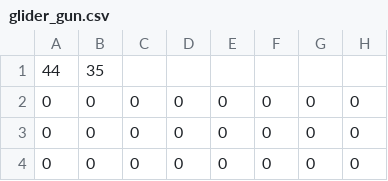
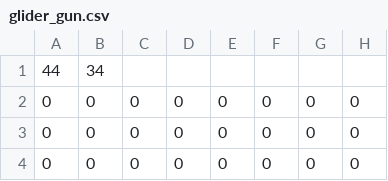
Before and after one commit to jdw102/cell-simulator, a CSV file: data/game_of_life/glider_gun.csv, drawn as a sheet; only a part is shown; the diff names each change by its address in the sheet, - before the commit and + after, or states it on an @@ line.

Commit message:
corrected dimensions

```diff
--- a/data/game_of_life/glider_gun.csv
+++ b/data/game_of_life/glider_gun.csv
-B1: 35
+B1: 34
```
